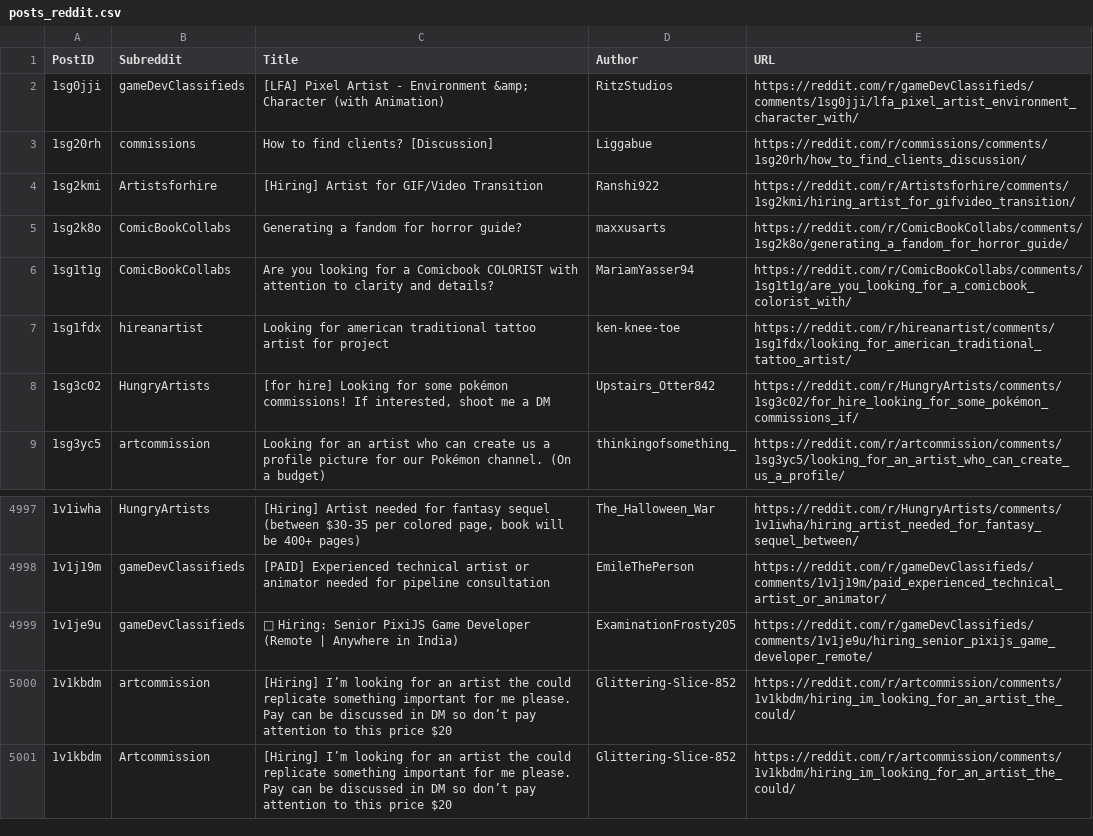
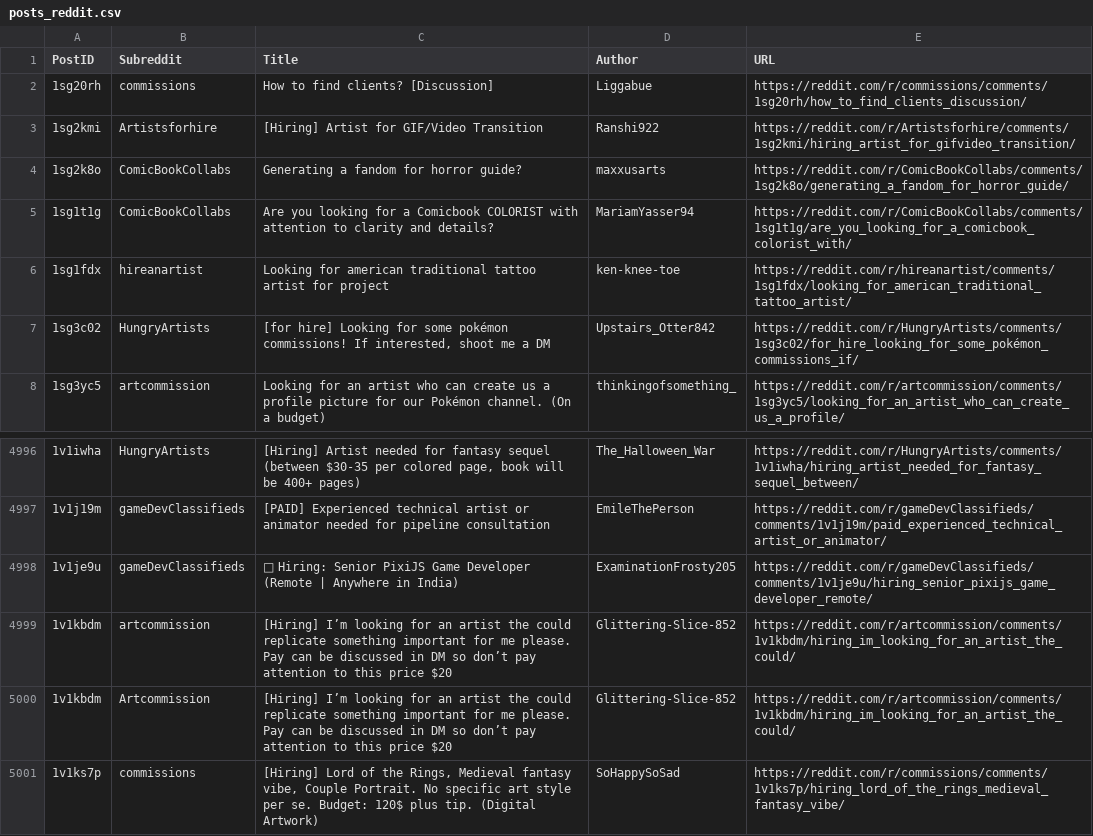
Before and after one commit to Jack0fcodes/redd0tBot, a CSV file: posts_reddit.csv, drawn as a sheet; only a part is shown, gaps mark what is left out; removed rows and columns are numbered as before the commit, all else as after; the diff names each change by its address in the sheet, - before the commit and + after, or states it on an @@ line.

```diff
--- a/posts_reddit.csv
+++ b/posts_reddit.csv
-row 2: 1sg0jji | gameDevClassifieds | [LFA] Pixel Artist - Environment &amp; Character (with Animation) | RitzStudios | https://reddit.com/r/gameDevClassifieds/comments/1sg0jji/lfa_pixel_artist_environment_character_with/
+row 5001: 1v1ks7p | commissions | [Hiring] Lord of the Rings, Medieval fantasy vibe, Couple Portrait. No specific art style per se. Budget: 120$ plus tip. (Digital Artwork) | SoHappySoSad | https://reddit.com/r/commissions/comments/1v1ks7p/hiring_lord_of_the_rings_medieval_fantasy_vibe/
```
Also changed, not shown: 1 other file.
